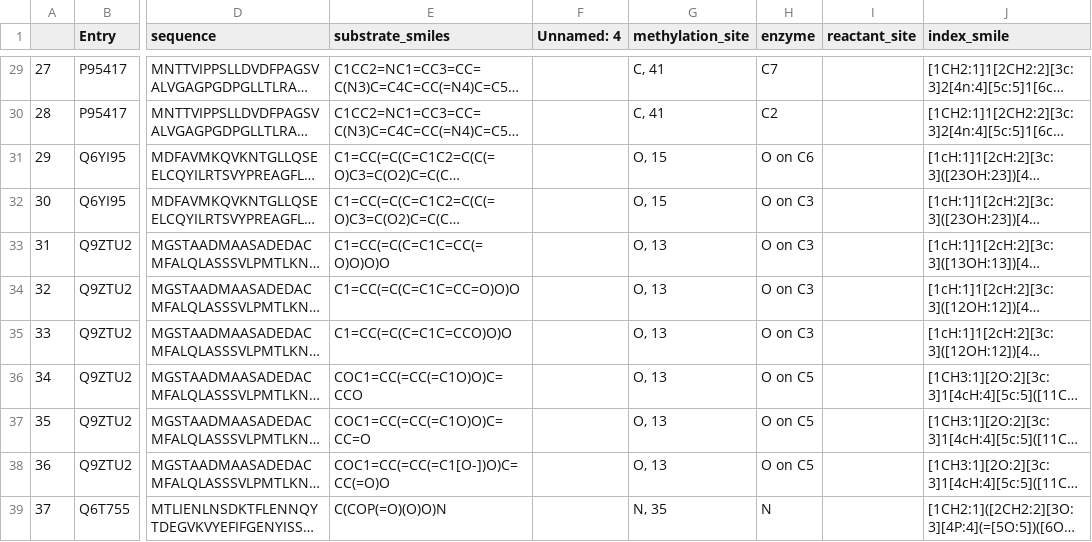
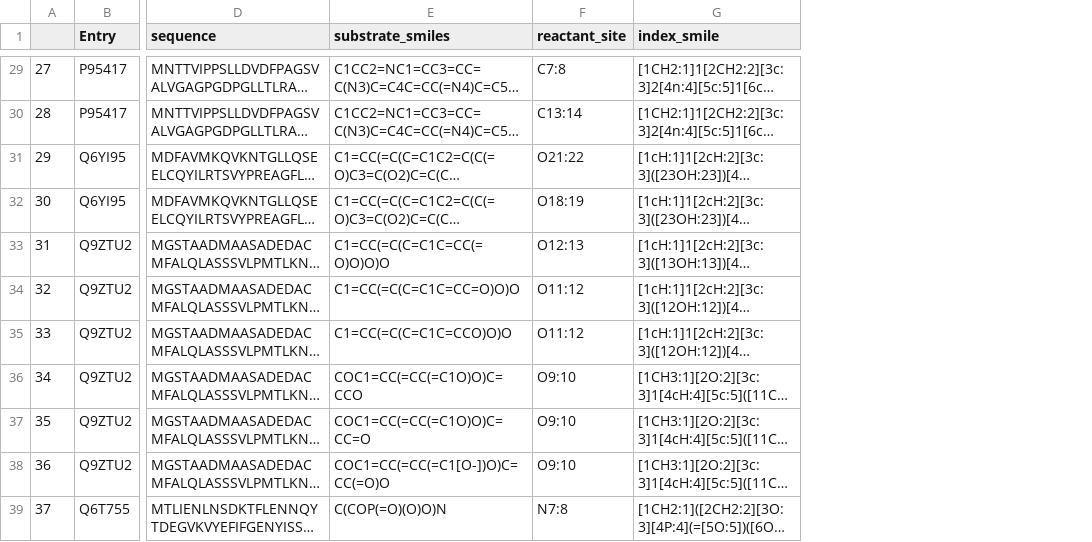
Before and after one commit to Lokious/thesis_regioselectivity, a CSV file: data/mannual_data.csv, drawn as a sheet; only a part is shown, gaps mark what is left out; long unchanged cells end in …; removed rows and columns are numbered as before the commit, all else as after; the diff covers the shown part only; the diff names each change by its address in the sheet, - before the commit and + after, or states it on an @@ line.

```diff
--- a/data/mannual_data.csv
+++ b/data/mannual_data.csv
-column F (Unnamed: 4), empty
-column G (methylation_site), rows 29-39: C, 41 | C, 41 | O, 15 | O, 15 | O, 13 | O, 13 | O, 13 | O, 13 | O, 13 | O, 13 | N, 35
-column H (enzyme), rows 29-39: C7 | C2 | O on C6 | O on C3 | O on C3 | O on C3 | O on C3 | O on C5 | O on C5 | O on C5 | N
-F29 (reactant_site): (empty)
+F29 (reactant_site): C7:8
-F30 (reactant_site): (empty)
+F30 (reactant_site): C13:14
-F31 (reactant_site): (empty)
+F31 (reactant_site): O21:22
-F32 (reactant_site): (empty)
+F32 (reactant_site): O18:19
-F33 (reactant_site): (empty)
+F33 (reactant_site): O12:13
-F34:F35 (reactant_site): (empty)
+F34:F35 (reactant_site): O11:12
-F36:F38 (reactant_site): (empty)
+F36:F38 (reactant_site): O9:10
-F39 (reactant_site): (empty)
+F39 (reactant_site): N7:8
```
Also changed, not shown: 27 edited cells elsewhere in this file, 3 other files.
